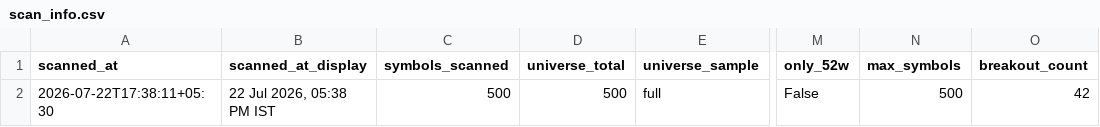
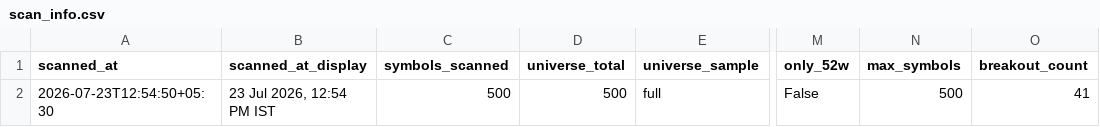
Before and after one commit to anilkumarkmys/breakoutscanner, a CSV file: data_cache/scan_info.csv, drawn as a sheet; only a part is shown, gaps mark what is left out; the diff names each change by its address in the sheet, - before the commit and + after, or states it on an @@ line.

```diff
--- a/data_cache/scan_info.csv
+++ b/data_cache/scan_info.csv
-A2 (scanned_at): 2026-07-22T17:38:11+05:30
+A2 (scanned_at): 2026-07-23T12:54:50+05:30
-B2 (scanned_at_display): 22 Jul 2026, 05:38 PM IST
+B2 (scanned_at_display): 23 Jul 2026, 12:54 PM IST
-O2 (breakout_count): 42
+O2 (breakout_count): 41
```
Also changed, not shown: data_cache/cpr_scan_info.csv, 4 other files.
